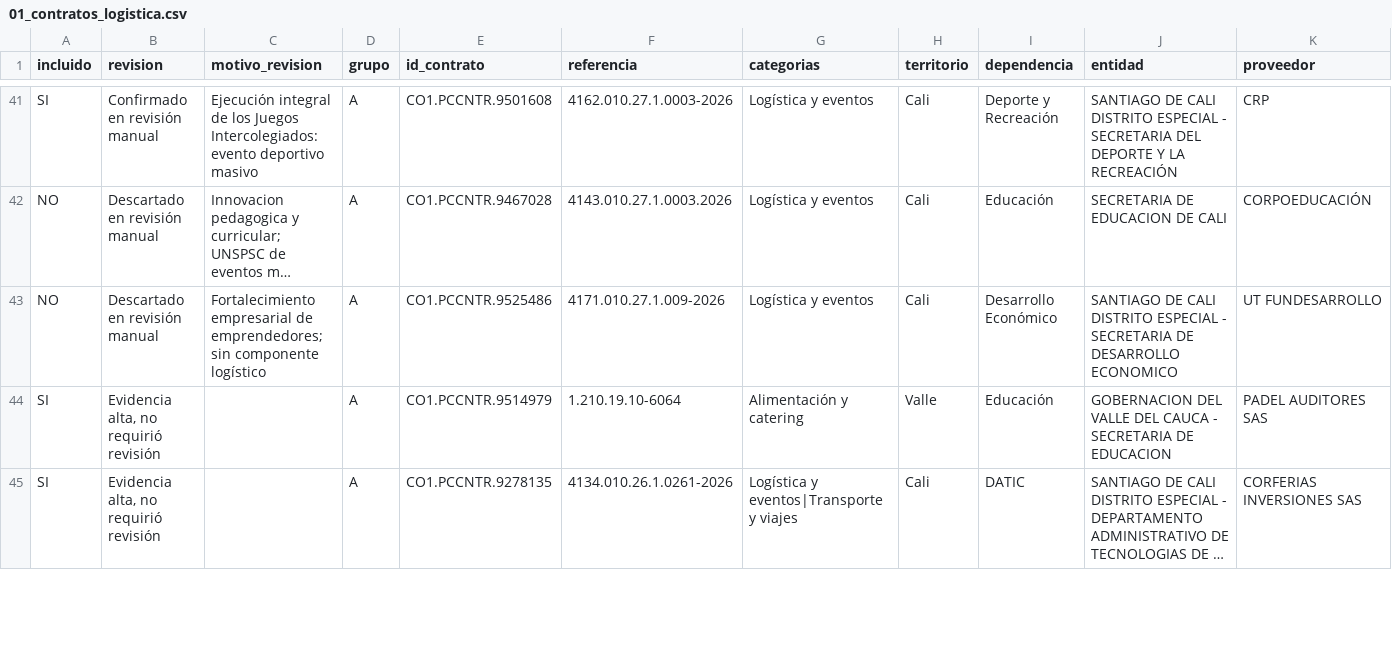
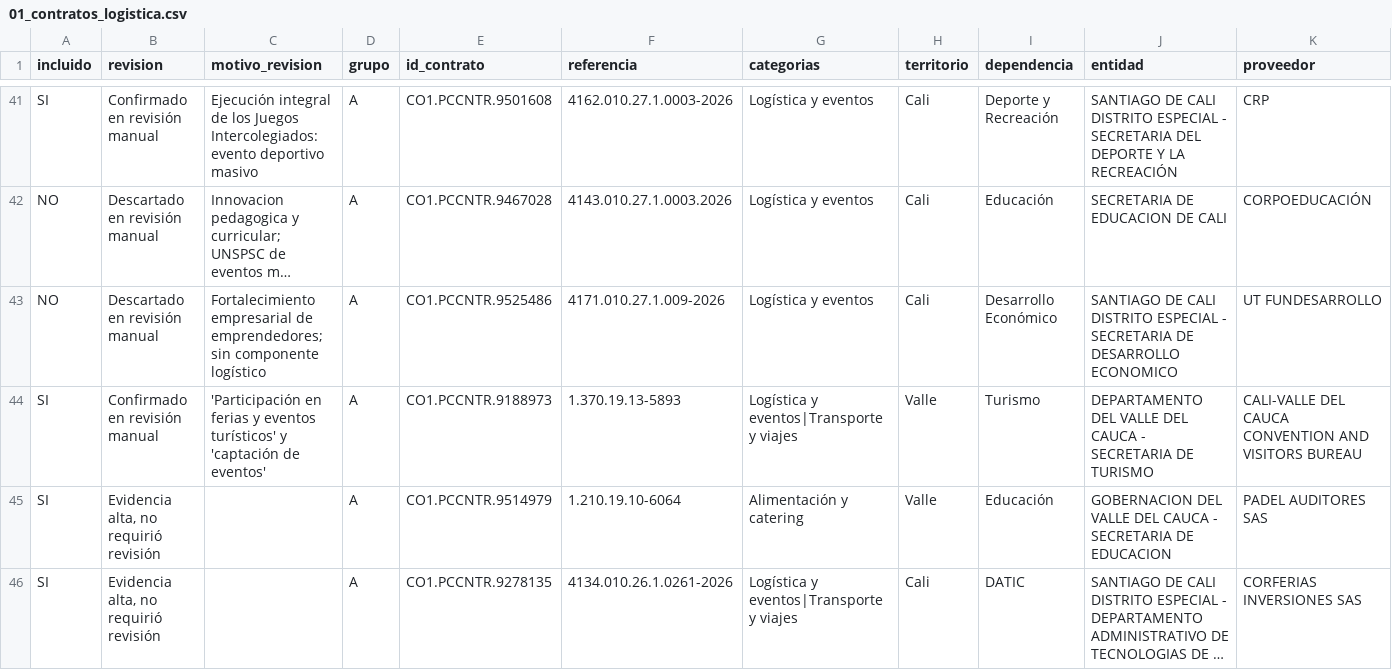
Before and after one commit to jlzmontenegro/contratacion-logistica-cali-valle, a CSV file: datos/01_contratos_logistica.csv, drawn as a sheet; only a part is shown, gaps mark what is left out; long unchanged cells end in …; rows hold the shown columns only; the diff covers the shown part only; the diff names each change by its address in the sheet, - before the commit and + after, or states it on an @@ line.

```diff
--- a/datos/01_contratos_logistica.csv
+++ b/datos/01_contratos_logistica.csv
+row 44: SI | Confirmado en revisión manual | 'Participación en ferias y eventos turísticos' y 'captación de eventos' | A | CO1.PCCNTR.9188973 | 1.370.19.13-5893 | Logística y eventos|Transporte y viajes | Valle | Turismo | DEPARTAMENTO DEL VALLE DEL CAUCA - SECRETARIA DE TURISMO | CALI-VALLE DEL CAUCA CONVENTION AND VISITORS BUREAU
```
Also changed, not shown: 1 removed row and 1 edited cell elsewhere in this file, datos/02_modificaciones_detalle.csv, 6 other files.
